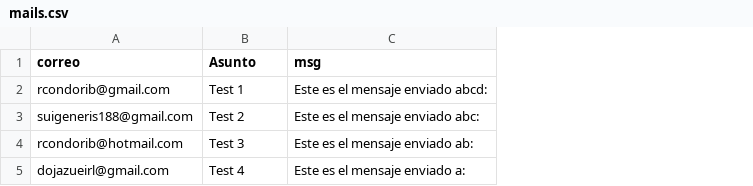
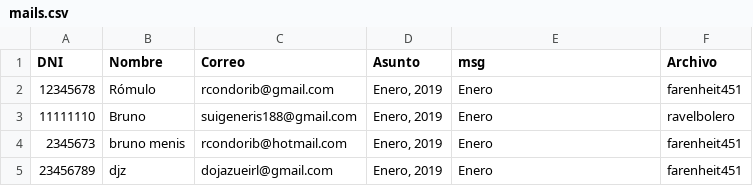
Before and after one commit to RGiskard/ControlVentas, a CSV file: SendMailder/mails.csv, drawn as a sheet; addresses are those after the commit; the diff names each change by its address in the sheet, - before the commit and + after, or states it on an @@ line.

```diff
--- a/SendMailder/mails.csv
+++ b/SendMailder/mails.csv
+column A (DNI), rows 2-5: 12345678 | 11111110 | 2345673 | 23456789
+column B (Nombre), rows 2-5: Rómulo | Bruno | bruno menis | djz
+column F (Archivo), rows 2-5: farenheit451 | ravelbolero | farenheit451 | farenheit451
-C1: correo
+C1: Correo
-D2 (Asunto): Test 1
+D2 (Asunto): Enero, 2019
-E2 (msg): Este es el mensaje enviado abcd:
+E2 (msg): Enero
-D3 (Asunto): Test 2
+D3 (Asunto): Enero, 2019
-E3 (msg): Este es el mensaje enviado abc:
+E3 (msg): Enero
-D4 (Asunto): Test 3
+D4 (Asunto): Enero, 2019
-E4 (msg): Este es el mensaje enviado ab:
+E4 (msg): Enero
-D5 (Asunto): Test 4
+D5 (Asunto): Enero, 2019
-E5 (msg): Este es el mensaje enviado a:
+E5 (msg): Enero
```
Also changed, not shown: 3 other files.
